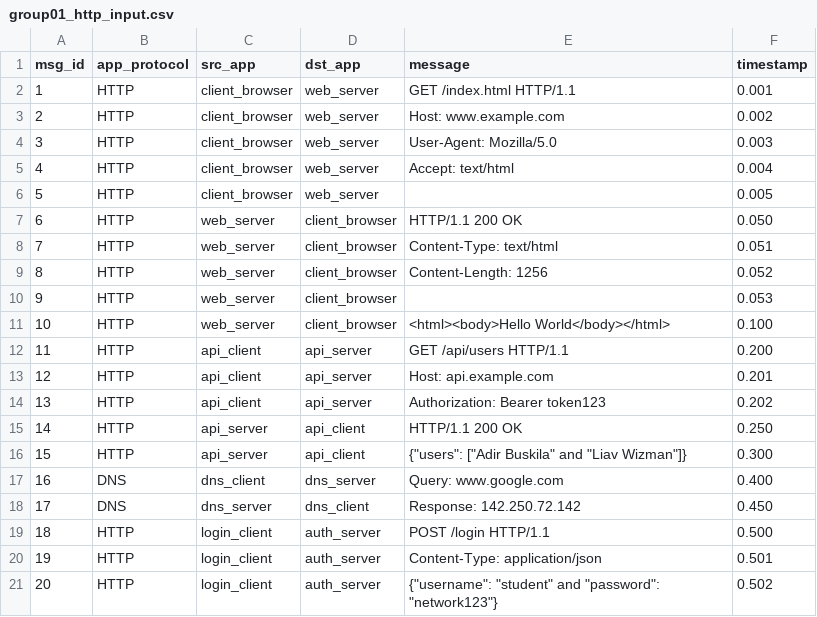
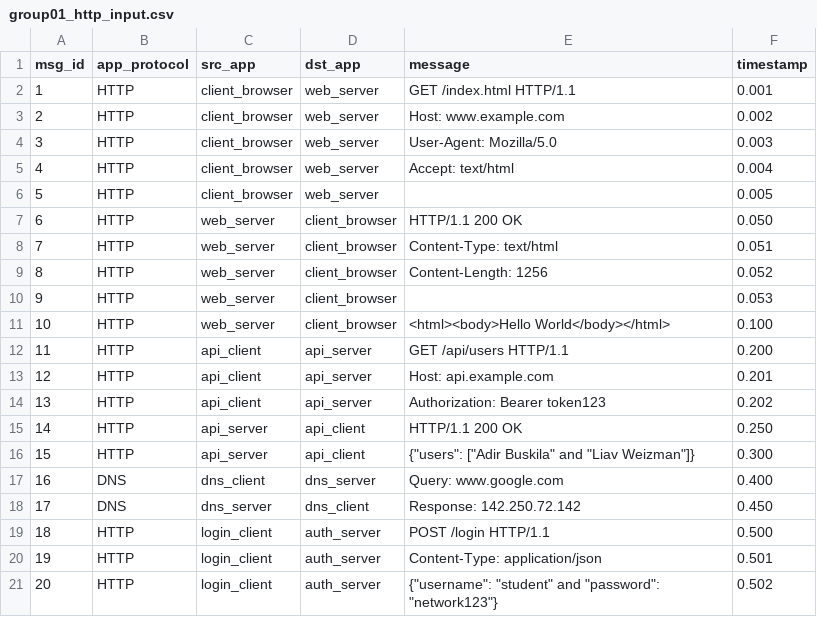
Before and after one commit to AdirBuskila/networking-project-adir-liav, a CSV file: group01_http_input.csv, drawn as a sheet.

Commit message:
Wizman -> Weizman

```diff
--- a/group01_http_input.csv
+++ b/group01_http_input.csv
@@ -15,3 +15,3 @@ msg_id,app_protocol,src_app,dst_app,message,timestamp
 14,HTTP,api_server,api_client,HTTP/1.1 200 OK,0.250
-15,HTTP,api_server,api_client,{"users": ["Adir Buskila" and "Liav Wizman"]},0.300
+15,HTTP,api_server,api_client,{"users": ["Adir Buskila" and "Liav Weizman"]},0.300
 16,DNS,dns_client,dns_server,Query: www.google.com,0.400
```
Also changed, not shown: 8 other files.
